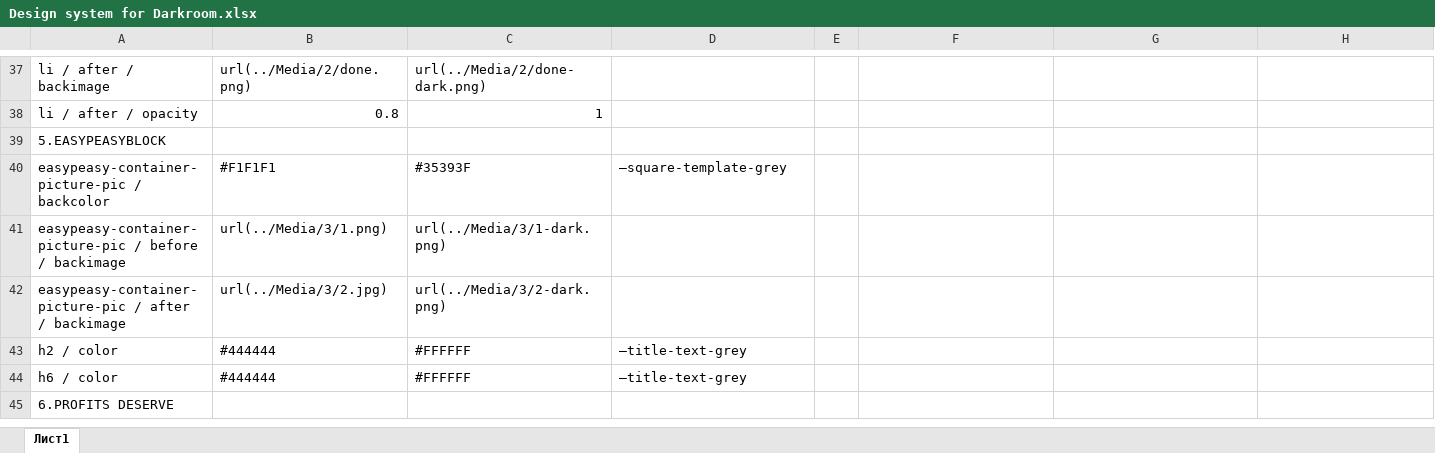
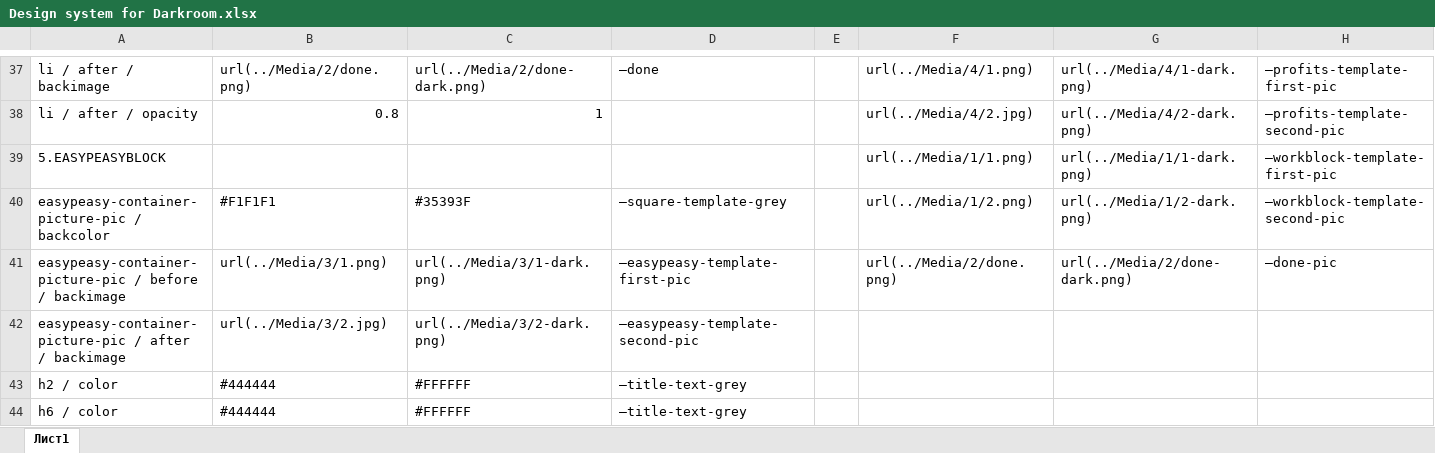
Before and after one commit to rudensergey/darkroom, an Excel workbook: Design system for Darkroom.xlsx, sheet Лист1, drawn as a sheet; only a part is shown, gaps mark what is left out; the shorter side is filled out with more unchanged rows; values as stored, in another font and other column widths than the file's, no cell formats; removed rows and columns are numbered as before the commit, all else as after; the diff covers the shown part only; the diff names each change by its address in the sheet, - before the commit and + after, or states it on an @@ line.

```diff
--- a/Design system for Darkroom.xlsx (sheet Лист1)
+++ b/Design system for Darkroom.xlsx (sheet Лист1)
-D37: (empty)
+D37: —done
-F37: (empty)
+F37: url(../Media/4/1.png)
-G37: (empty)
+G37: url(../Media/4/1-dark.png)
-H37: (empty)
+H37: —profits-template-first-pic
-F38: (empty)
+F38: url(../Media/4/2.jpg)
-G38: (empty)
+G38: url(../Media/4/2-dark.png)
-H38: (empty)
+H38: —profits-template-second-pic
-row 39: 5.EASYPEASYBLOCK
+row 39: 5.EASYPEASYBLOCK |  |  |  |  | url(../Media/1/1.png) | url(../Media/1/1-dark.png) | —workblock-template-first-pic
-F40: (empty)
+F40: url(../Media/1/2.png)
-G40: (empty)
+G40: url(../Media/1/2-dark.png)
-H40: (empty)
+H40: —workblock-template-second-pic
-D41: (empty)
+D41: —easypeasy-template-first-pic
-F41: (empty)
+F41: url(../Media/2/done.png)
-G41: (empty)
+G41: url(../Media/2/done-dark.png)
-H41: (empty)
+H41: —done-pic
-D42: (empty)
+D42: —easypeasy-template-second-pic
```
Also changed, not shown: 1 added row, 1 removed row and 46 edited cells elsewhere in this sheet, cell formats, 3 other files.
